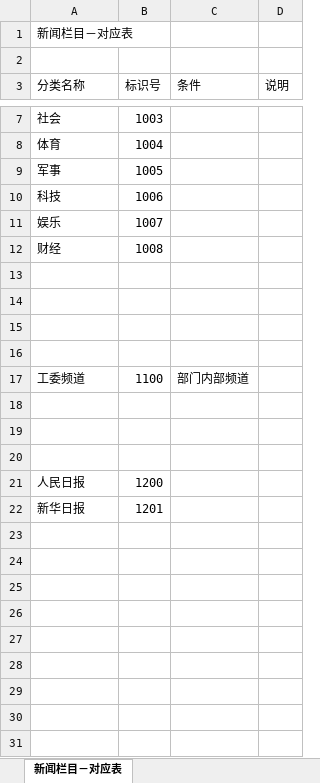
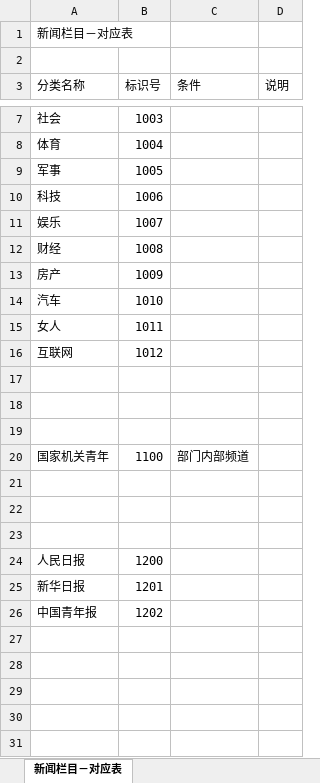
Before and after one commit to icoding/gongdazx, an Excel workbook: news-demo/doc/新闻栏目－对应表.xlsx, sheet 新闻栏目－对应表, drawn as a sheet; only a part is shown, gaps mark what is left out; the shorter side is filled out with more unchanged rows; values as stored, in another font and other column widths than the file's, no borders; removed rows and columns are numbered as before the commit, all else as after; the diff covers the shown part only; the diff names each change by its address in the sheet, - before the commit and + after, or states it on an @@ line.

Commit message:
增加订阅栏目
增加女人，房产，汽车，互联网，中国青年报

```diff
--- a/news-demo/doc/新闻栏目－对应表.xlsx (sheet 新闻栏目－对应表)
+++ b/news-demo/doc/新闻栏目－对应表.xlsx (sheet 新闻栏目－对应表)
+row 13: 房产 | 1009
+row 14: 汽车 | 1010
+row 15: 女人 | 1011
+row 16: 互联网 | 1012
-row 16: (empty)
-A20 (分类名称): 工委频道
+A20 (分类名称): 国家机关青年
-row 26: (empty)
+row 26: 中国青年报 | 1202
-row 24: (empty)
-row 25: (empty)
-row 26: (empty)
-row 27: (empty)
```
Also changed, not shown: 21 added rows elsewhere in this sheet, 2 other files.
